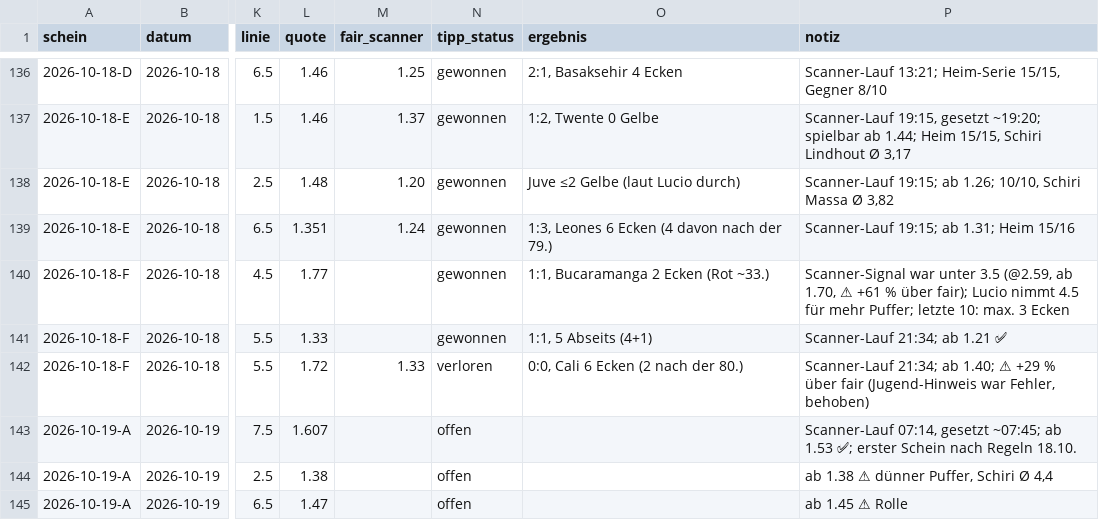
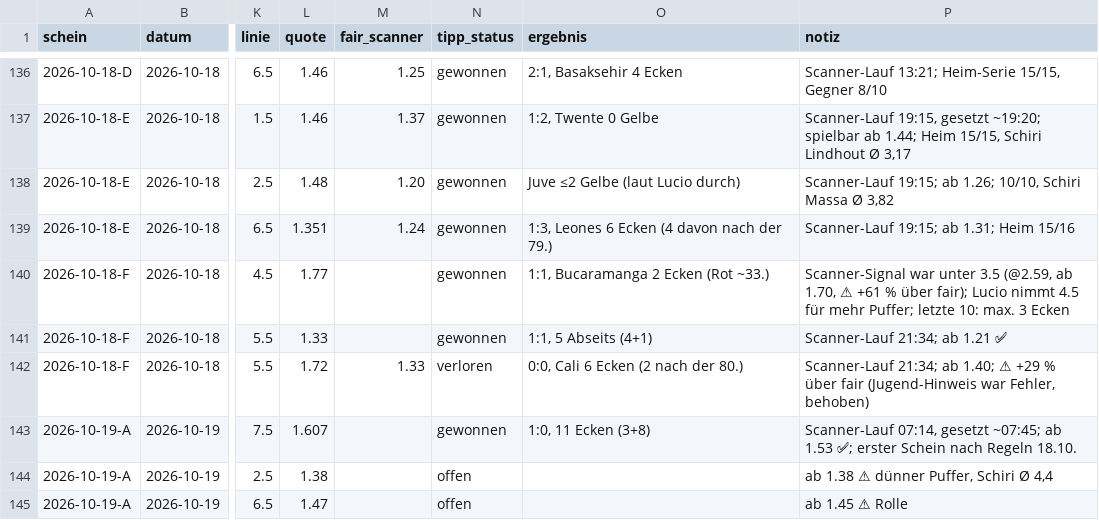
Before and after one commit to peatxxxx-star/trend-scanner, a CSV file: wetten.csv, drawn as a sheet; only a part is shown, gaps mark what is left out; the diff names each change by its address in the sheet, - before the commit and + after, or states it on an @@ line.

```diff
--- a/wetten.csv
+++ b/wetten.csv
-N143 (tipp_status): offen
+N143 (tipp_status): gewonnen
-O143 (ergebnis): (empty)
+O143 (ergebnis): 1:0, 11 Ecken (3+8)
```
